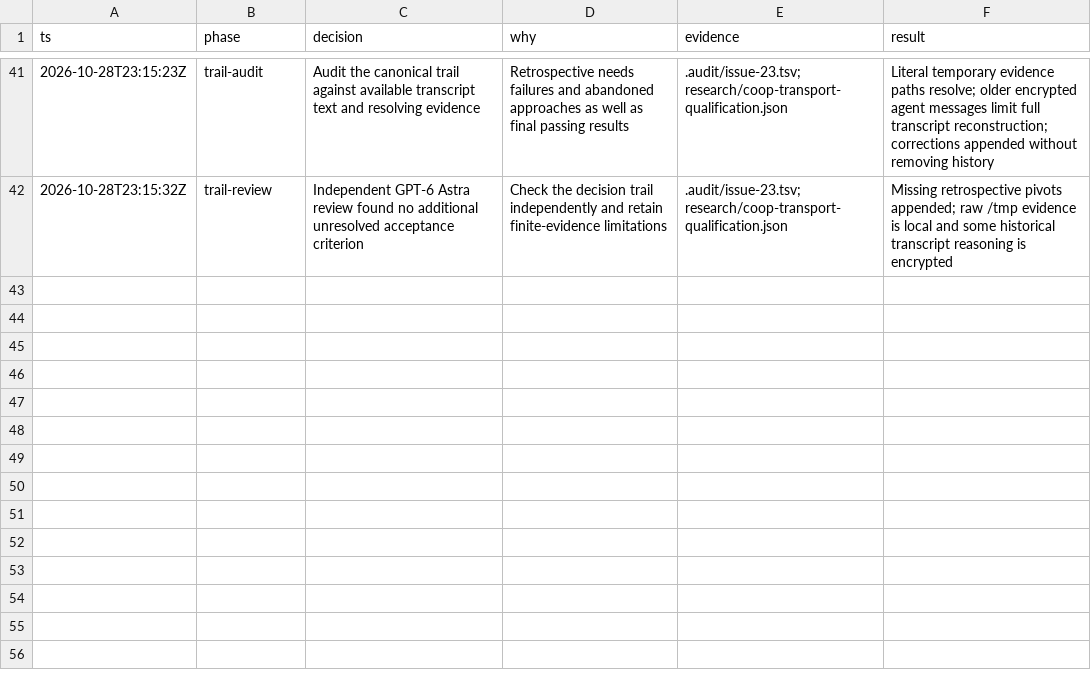
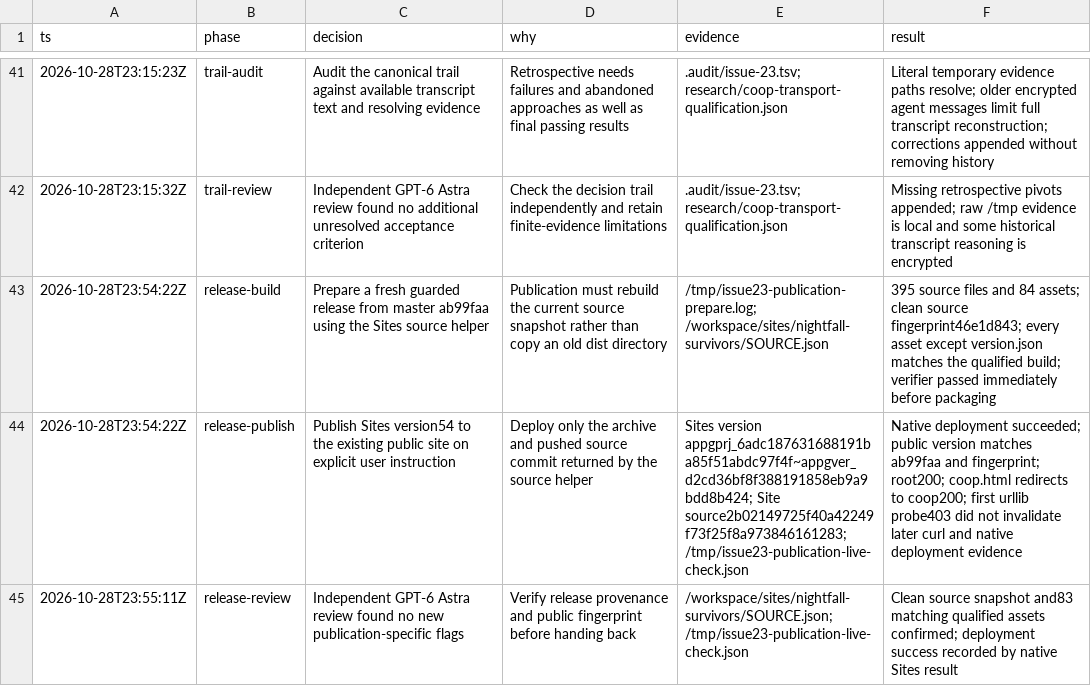
Before and after one commit to dearlordylord/bendvy-ecs-examples, a TSV file: .audit/issue-23.tsv, drawn as a sheet; only a part is shown, gaps mark what is left out; the diff names each change by its address in the sheet, - before the commit and + after, or states it on an @@ line.

Commit message:
Record verified publication of Survivors version 54

```diff
--- a/.audit/issue-23.tsv
+++ b/.audit/issue-23.tsv
+row 43: 2026-10-28T23:54:22Z | release-build | Prepare a fresh guarded release from master ab99faa using the Sites source helper | Publication must rebuild the current source snapshot rather than copy an old dist directory | /tmp/issue23-publication-prepare.log; /workspace/sites/nightfall-survivors/SOURCE.json | 395 source files and 84 assets; clean source fingerprint46e1d843; every asset except version.json matches the qualified build; verifier passed immediately before packaging
+row 44: 2026-10-28T23:54:22Z | release-publish | Publish Sites version54 to the existing public site on explicit user instruction | Deploy only the archive and pushed source commit returned by the source helper | Sites version appgprj_6adc187631688191ba85f51abdc97f4f~appgver_d2cd36bf8f388191858eb9a9bdd8b424; Site source2b02149725f40a42249f73f25f8a973846161283; /tmp/issue23-publication-live-check.json | Native deployment succeeded; public version matches ab99faa and fingerprint; root200; coop.html redirects to coop200; first urllib probe403 did not invalidate later curl and native deployment evidence
+row 45: 2026-10-28T23:55:11Z | release-review | Independent GPT-6 Astra review found no new publication-specific flags | Verify release provenance and public fingerprint before handing back | /workspace/sites/nightfall-survivors/SOURCE.json; /tmp/issue23-publication-live-check.json | Clean source snapshot and83 matching qualified assets confirmed; deployment success recorded by native Sites result
```
